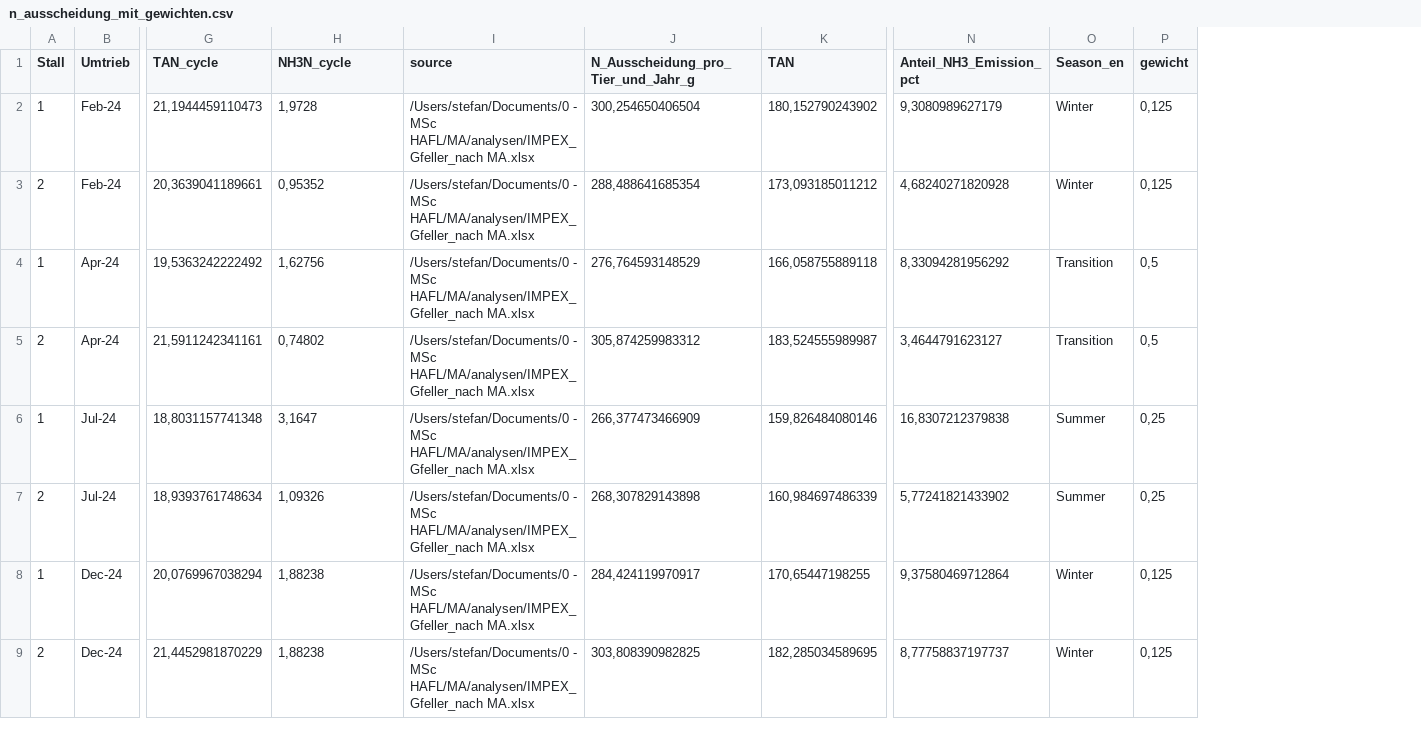
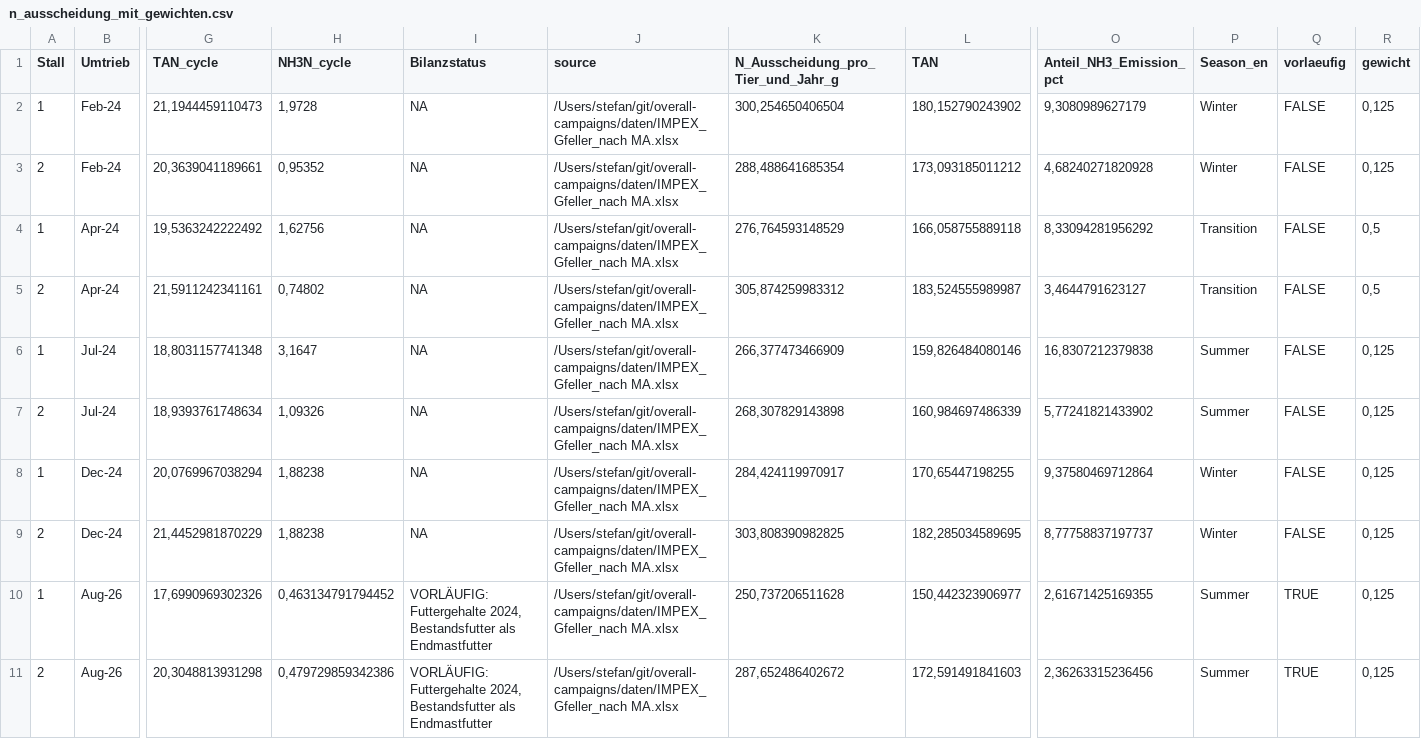
Before and after one commit to hafl-gel/overall-campaigns, a CSV file: ergebnisse_n_ausscheidung/n_ausscheidung_mit_gewichten.csv, drawn as a sheet; only a part is shown, gaps mark what is left out; addresses are those after the commit; rows hold the shown columns only; the diff names each change by its address in the sheet, - before the commit and + after, or states it on an @@ line.

Commit message:
create impex with aug-26

```diff
--- a/ergebnisse_n_ausscheidung/n_ausscheidung_mit_gewichten.csv
+++ b/ergebnisse_n_ausscheidung/n_ausscheidung_mit_gewichten.csv
+column I (Bilanzstatus), rows 2-9: all NA
+column Q (vorlaeufig), rows 2-9: all FALSE
-J2:J9 (source): /Users/stefan/Documents/0 - MSc HAFL/MA/analysen/IMPEX_Gfeller_nach MA.xlsx
+J2:J9 (source): /Users/stefan/git/overall-campaigns/daten/IMPEX_Gfeller_nach MA.xlsx
-R6:R7 (gewicht): 0,25
+R6:R7 (gewicht): 0,125
+row 10: 1 | Aug-26 | 17,6990969302326 | 0,463134791794452 | VORLÄUFIG: Futtergehalte 2024, Bestandsfutter als Endmastfutter | /Users/stefan/git/overall-campaigns/daten/IMPEX_Gfeller_nach MA.xlsx | 250,737206511628 | 150,442323906977 | 2,61671425169355 | Summer | TRUE | 0,125
+row 11: 2 | Aug-26 | 20,3048813931298 | 0,479729859342386 | VORLÄUFIG: Futtergehalte 2024, Bestandsfutter als Endmastfutter | /Users/stefan/git/overall-campaigns/daten/IMPEX_Gfeller_nach MA.xlsx | 287,652486402672 | 172,591491841603 | 2,36263315236456 | Summer | TRUE | 0,125
```
Also changed, not shown: ergebnisse_n_ausscheidung/alle_kampagnen_mit_fehlenden_werten.csv, ergebnisse_n_ausscheidung/datenverfuegbarkeit.csv, 48 other files.
